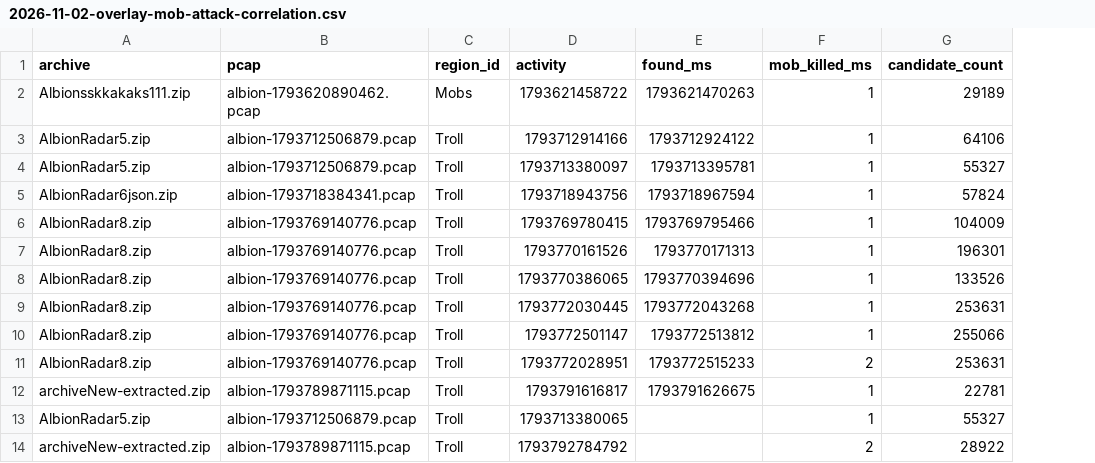
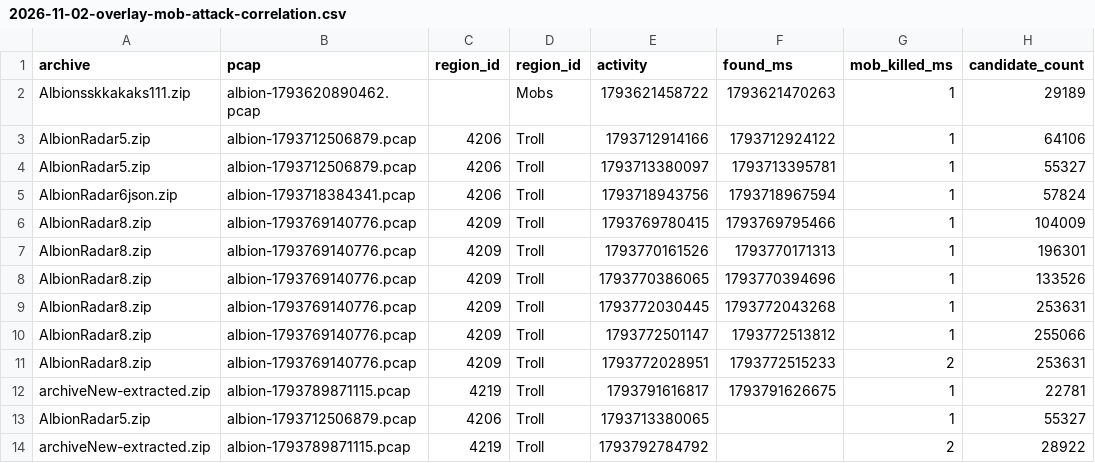
Before and after one commit to eesanezhad76/v2rayNG, a CSV file: research/analysis/2026-11-02-overlay-mob-attack-correlation.csv, drawn as a sheet; only a part is shown; the diff names each change by its address in the sheet, - before the commit and + after, or states it on an @@ line.

Commit message:
research: add exact region IDs to mob marker correlations

```diff
--- a/research/analysis/2026-11-02-overlay-mob-attack-correlation.csv
+++ b/research/analysis/2026-11-02-overlay-mob-attack-correlation.csv
+column C (region_id), rows 3-14: 4206 | 4206 | 4206 | 4209 | 4209 | 4209 | 4209 | 4209 | 4209 | 4219 | 4206 | 4219
```
